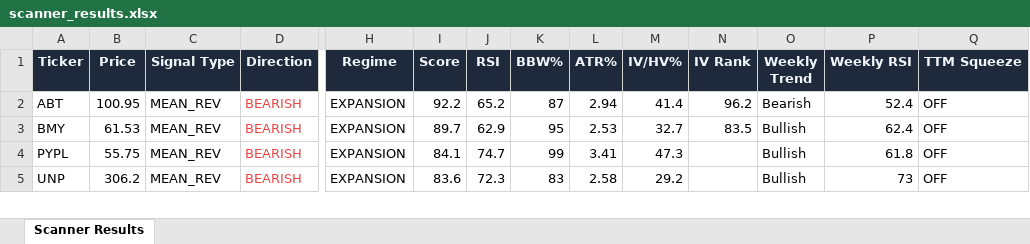
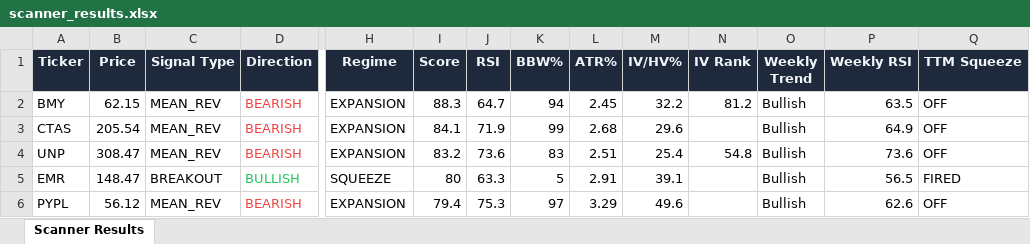
Before and after one commit to 6000rr4n/BM-screener, an Excel workbook: output/scanner_results.xlsx, sheet Scanner Results, drawn as a sheet; only a part is shown, gaps mark what is left out; values as stored, in another font and other column widths than the file's, no borders; removed rows and columns are numbered as before the commit, all else as after; rows hold the shown columns only; the diff covers the shown part only; the diff names each change by its address in the sheet, - before the commit and + after, or states it on an @@ line.

```diff
--- a/output/scanner_results.xlsx (sheet Scanner Results)
+++ b/output/scanner_results.xlsx (sheet Scanner Results)
-row 2: ABT | 100.95 | MEAN_REV | BEARISH | EXPANSION | 92.2 | 65.2 | 87 | 2.94 | 41.4 | 96.2 | Bearish | 52.4 | OFF
-B2 (Price): 61.53
+B2 (Price): 62.15
-I2 (Score): 89.7
+I2 (Score): 88.3
-J2 (RSI): 62.9
+J2 (RSI): 64.7
-K2 (BBW%): 95
+K2 (BBW%): 94
-L2 (ATR%): 2.53
+L2 (ATR%): 2.45
-M2 (IV/HV%): 32.7
+M2 (IV/HV%): 32.2
-N2 (IV Rank): 83.5
+N2 (IV Rank): 81.2
-P2 (Weekly RSI): 62.4
+P2 (Weekly RSI): 63.5
-A3 (Ticker): PYPL
+A3 (Ticker): CTAS
-B3 (Price): 55.75
+B3 (Price): 205.54
-J3 (RSI): 74.7
+J3 (RSI): 71.9
-L3 (ATR%): 3.41
+L3 (ATR%): 2.68
-M3 (IV/HV%): 47.3
+M3 (IV/HV%): 29.6
-P3 (Weekly RSI): 61.8
+P3 (Weekly RSI): 64.9
-B4 (Price): 306.2
+B4 (Price): 308.47
-I4 (Score): 83.6
+I4 (Score): 83.2
-J4 (RSI): 72.3
+J4 (RSI): 73.6
-L4 (ATR%): 2.58
+L4 (ATR%): 2.51
-M4 (IV/HV%): 29.2
+M4 (IV/HV%): 25.4
-N4 (IV Rank): (empty)
+N4 (IV Rank): 54.8
-P4 (Weekly RSI): 73
+P4 (Weekly RSI): 73.6
+row 5: EMR | 148.47 | BREAKOUT | BULLISH | SQUEEZE | 80 | 63.3 | 5 | 2.91 | 39.1 |  | Bullish | 56.5 | FIRED
+row 6: PYPL | 56.12 | MEAN_REV | BEARISH | EXPANSION | 79.4 | 75.3 | 97 | 3.29 | 49.6 |  | Bullish | 62.6 | OFF
```
Also changed, not shown: 8 added rows, 9 removed rows and 101 edited cells elsewhere in this sheet, 1 other file.
